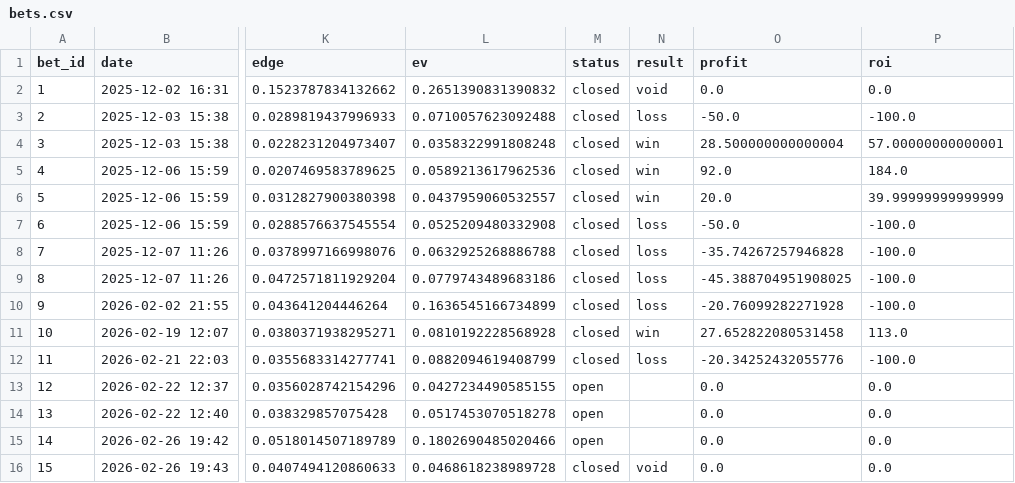
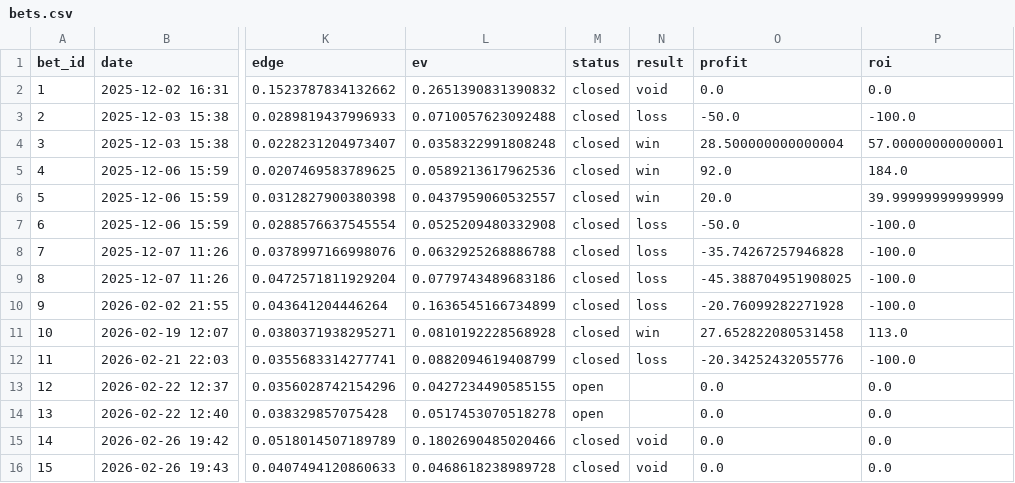
Before and after one commit to narvall018/predictor_ufc, a CSV file: bets/bets.csv, drawn as a sheet; only a part is shown, gaps mark what is left out; the diff names each change by its address in the sheet, - before the commit and + after, or states it on an @@ line.

Commit message:
Close bet #14: void

```diff
--- a/bets/bets.csv
+++ b/bets/bets.csv
-M15 (status): open
+M15 (status): closed
-N15 (result): (empty)
+N15 (result): void
```
